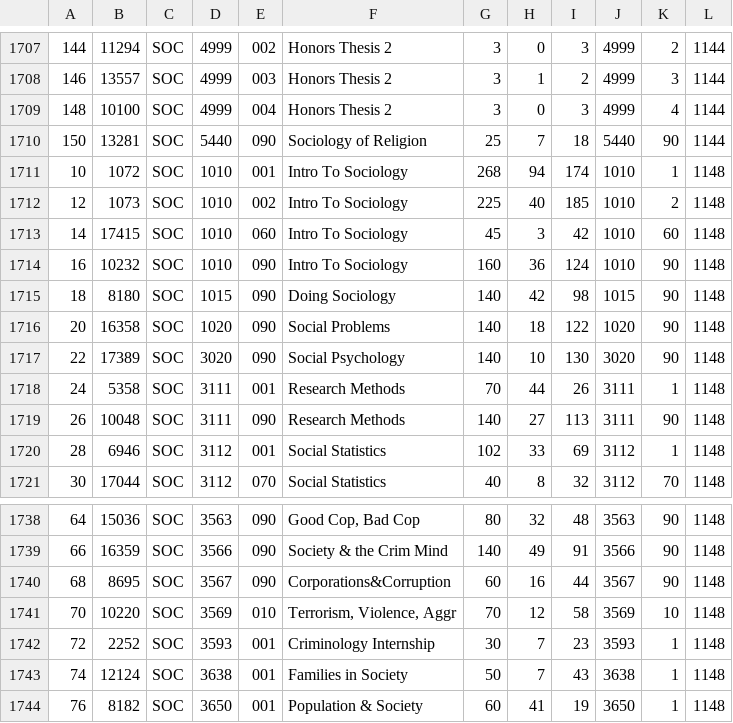
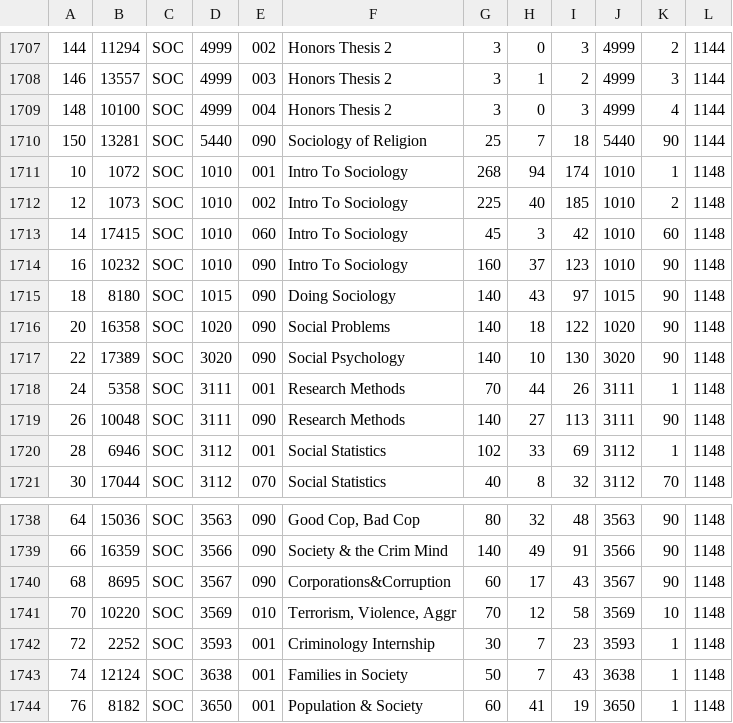
Before and after one commit to jostevens/DeptResearch, a CSV file: data/enrollmentSOC.csv, drawn as a sheet; only a part is shown, gaps mark what is left out.

```diff
--- a/data/enrollmentSOC.csv
+++ b/data/enrollmentSOC.csv
@@ -1713,4 +1713,4 @@
 "14","17415","SOC","1010","060","Intro To Sociology","45","3","42",1010,60,"1148"
-"16","10232","SOC","1010","090","Intro To Sociology","160","36","124",1010,90,"1148"
-"18","8180","SOC","1015","090","Doing Sociology","140","42","98",1015,90,"1148"
+"16","10232","SOC","1010","090","Intro To Sociology","160","37","123",1010,90,"1148"
+"18","8180","SOC","1015","090","Doing Sociology","140","43","97",1015,90,"1148"
 "20","16358","SOC","1020","090","Social Problems","140","18","122",1020,90,"1148"
@@ -1739,3 +1739,3 @@
 "66","16359","SOC","3566","090","Society & the Crim Mind","140","49","91",3566,90,"1148"
-"68","8695","SOC","3567","090","Corporations&Corruption","60","16","44",3567,90,"1148"
+"68","8695","SOC","3567","090","Corporations&Corruption","60","17","43",3567,90,"1148"
 "70","10220","SOC","3569","010","Terrorism, Violence, Aggr","70","12","58",3569,10,"1148"
```
Also changed, not shown: data/enrollmentFCS.csv, 17 other files.
